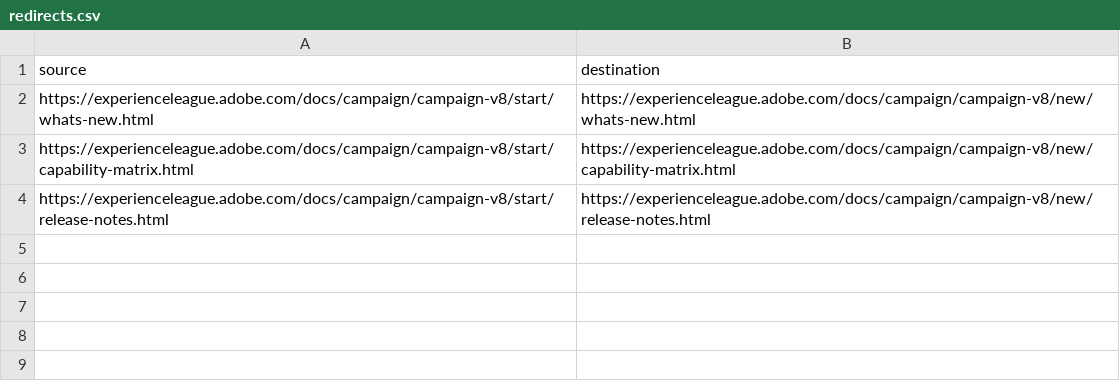
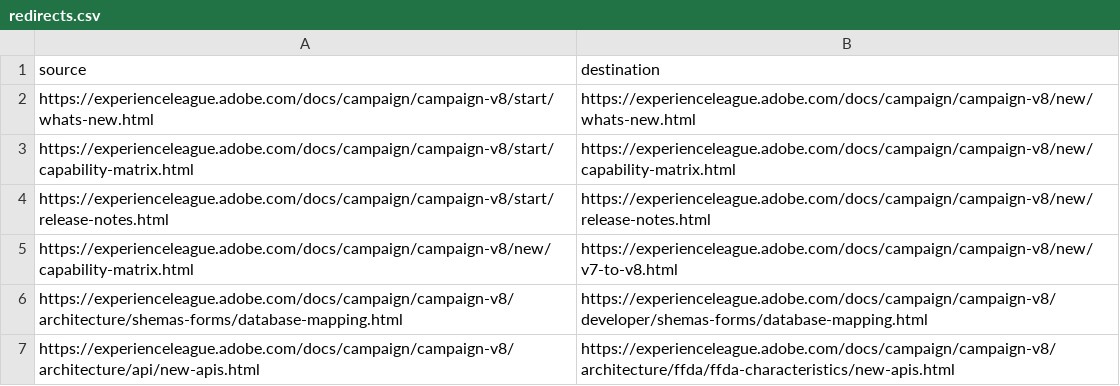
Before and after one commit to AdobeDocs/campaign.es-ES, a CSV file: redirects.csv, drawn as a sheet.

Commit message:
Synced non localizable files from repo .

```diff
--- a/redirects.csv
+++ b/redirects.csv
@@ -4 +4,4 @@ https://experienceleague.adobe.com/docs/campaign/campaign-v8/start/capability-ma
 https://experienceleague.adobe.com/docs/campaign/campaign-v8/start/release-notes.html,https://experienceleague.adobe.com/docs/campaign/campaign-v8/new/release-notes.html
+https://experienceleague.adobe.com/docs/campaign/campaign-v8/new/capability-matrix.html,https://experienceleague.adobe.com/docs/campaign/campaign-v8/new/v7-to-v8.html
+https://experienceleague.adobe.com/docs/campaign/campaign-v8/architecture/shemas-forms/database-mapping.html,https://experienceleague.adobe.com/docs/campaign/campaign-v8/developer/shemas-forms/database-mapping.html
+https://experienceleague.adobe.com/docs/campaign/campaign-v8/architecture/api/new-apis.html,https://experienceleague.adobe.com/docs/campaign/campaign-v8/architecture/ffda/ffda-characteristics/new-apis.html
```
